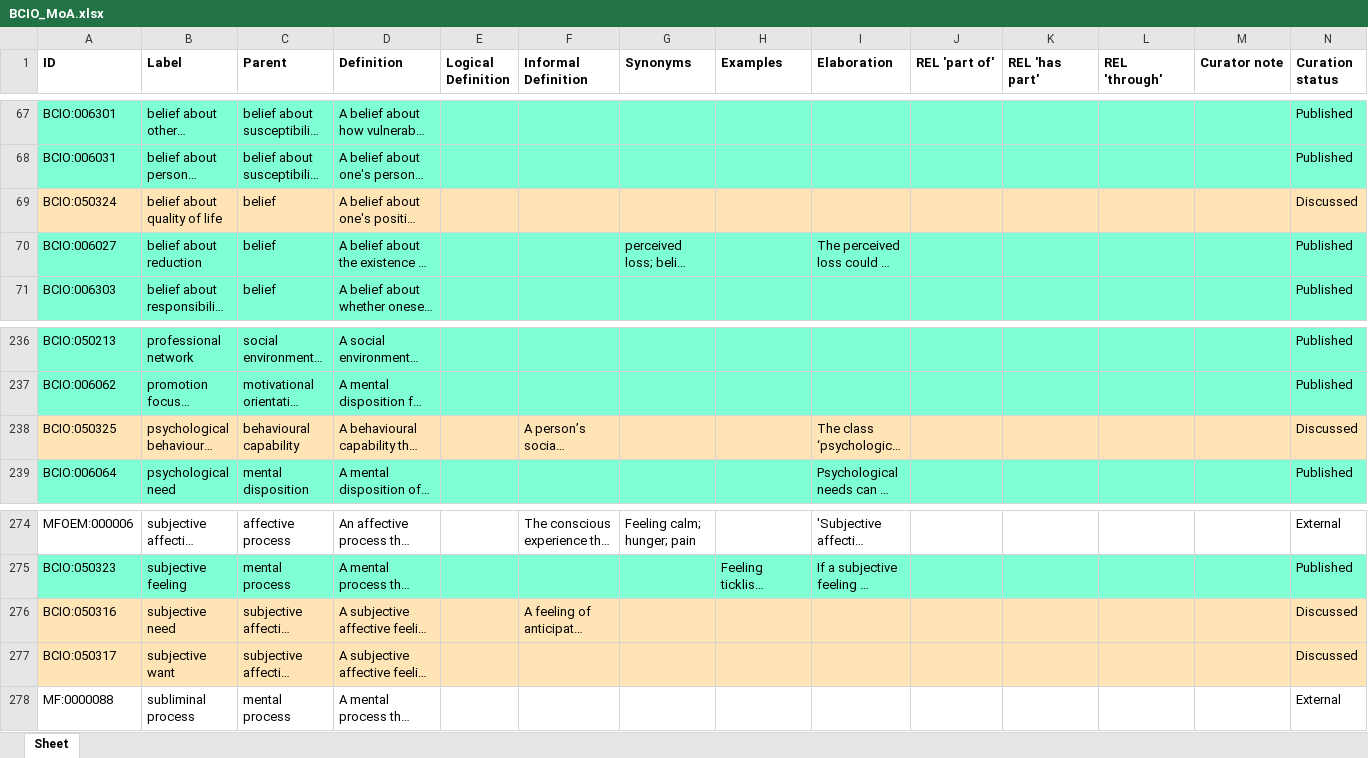
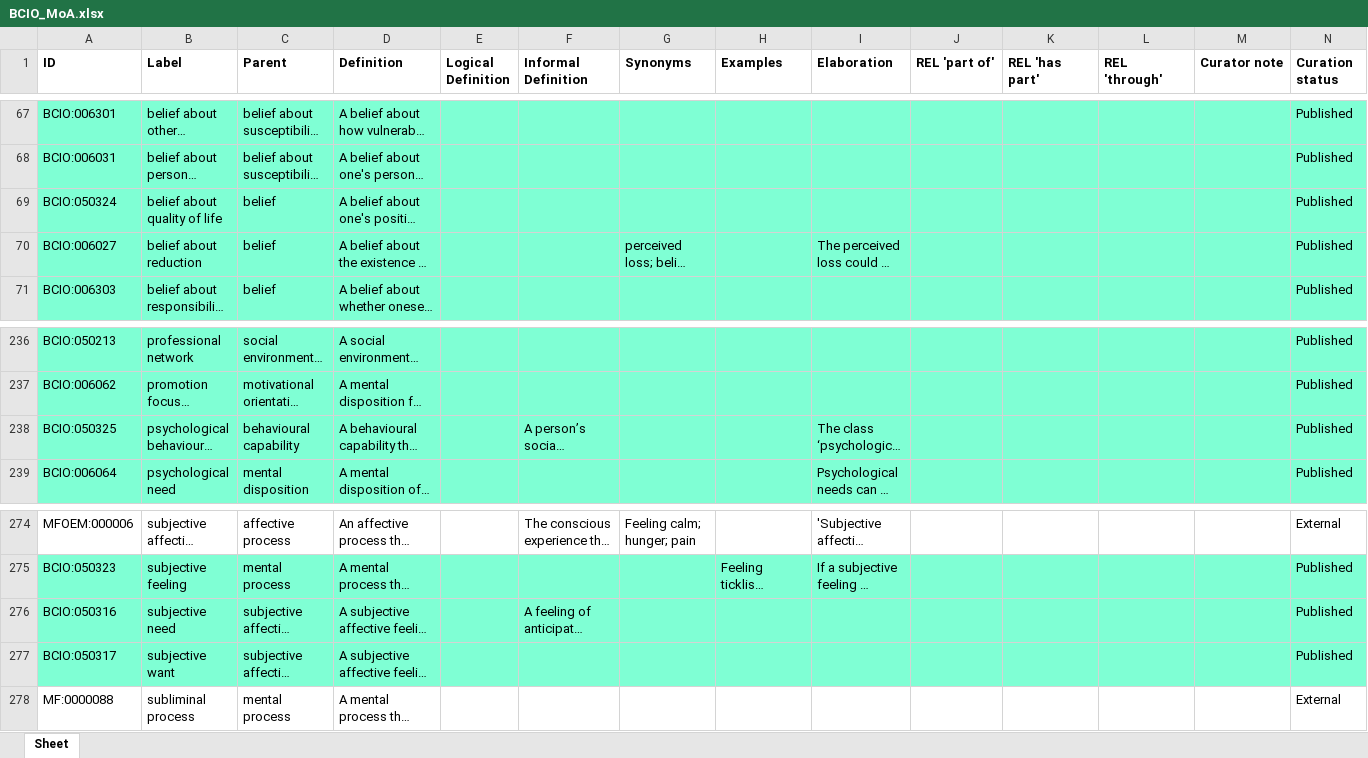
Before and after one commit to HumanBehaviourChangeProject/ontologies, an Excel workbook: MechanismOfAction/inputs/BCIO_MoA.xlsx, sheet Sheet, drawn as a sheet; only a part is shown, gaps mark what is left out; long unchanged cells end in …; values as stored, in another font and other column widths than the file's, no borders; the diff covers the shown part only; the diff names each change by its address in the sheet, - before the commit and + after, or states it on an @@ line.

Commit message:
Updating BCIO_MoA.xlsx

```diff
--- a/MechanismOfAction/inputs/BCIO_MoA.xlsx (sheet Sheet)
+++ b/MechanismOfAction/inputs/BCIO_MoA.xlsx (sheet Sheet)
-A69:N69 fill: #FFE4B5
+A69:N69 fill: #7FFFD4
-N69 (Curation status): Discussed
+N69 (Curation status): Published
-A238:N238 fill: #FFE4B5
+A238:N238 fill: #7FFFD4
-N238 (Curation status): Discussed
+N238 (Curation status): Published
-A276:N277 fill: #FFE4B5
+A276:N277 fill: #7FFFD4
-N276:N277 (Curation status): Discussed
+N276:N277 (Curation status): Published
```
Also changed, not shown: cell formats elsewhere in this sheet.
